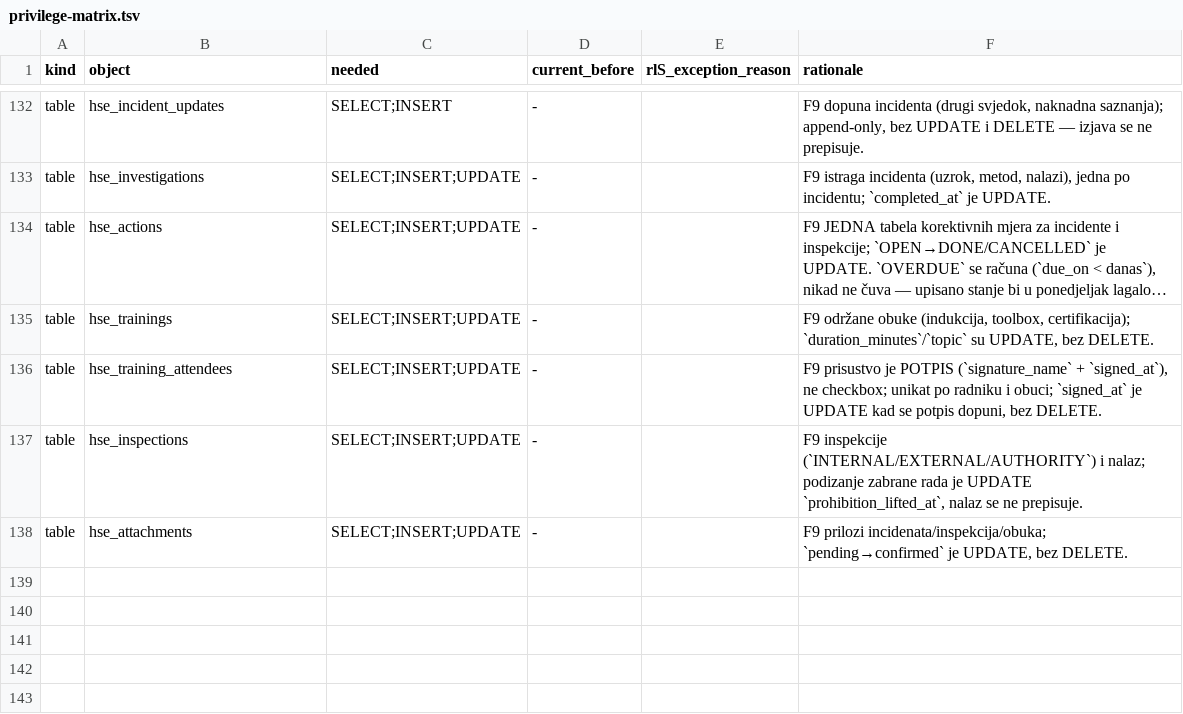
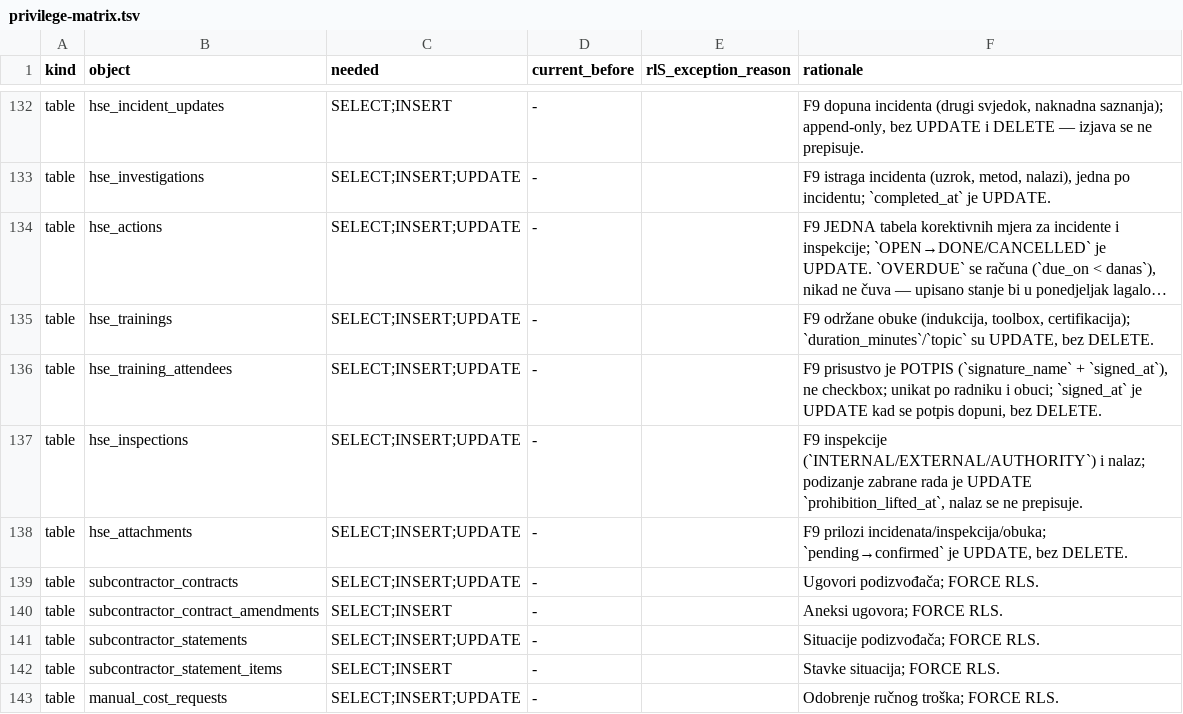
Before and after one commit to mudzy992/gradix, a TSV file: v2/packages/db/preflight-checks/privilege-matrix.tsv, drawn as a sheet; only a part is shown, gaps mark what is left out; long unchanged cells end in …; the diff names each change by its address in the sheet, - before the commit and + after, or states it on an @@ line.

Commit message:
feat(phase-10a-3): ugovori i situacije podizvođača te idempotentni ručni trošak
Co-authored-by: arena-agent <297053741+arena-agent@users.noreply.github.com>

```diff
--- a/v2/packages/db/preflight-checks/privilege-matrix.tsv
+++ b/v2/packages/db/preflight-checks/privilege-matrix.tsv
+row 139: table | subcontractor_contracts | SELECT;INSERT;UPDATE | - |  | Ugovori podizvođača; FORCE RLS.
+row 140: table | subcontractor_contract_amendments | SELECT;INSERT | - |  | Aneksi ugovora; FORCE RLS.
+row 141: table | subcontractor_statements | SELECT;INSERT;UPDATE | - |  | Situacije podizvođača; FORCE RLS.
+row 142: table | subcontractor_statement_items | SELECT;INSERT | - |  | Stavke situacija; FORCE RLS.
+row 143: table | manual_cost_requests | SELECT;INSERT;UPDATE | - |  | Odobrenje ručnog troška; FORCE RLS.
```
Also changed, not shown: 29 other files.
